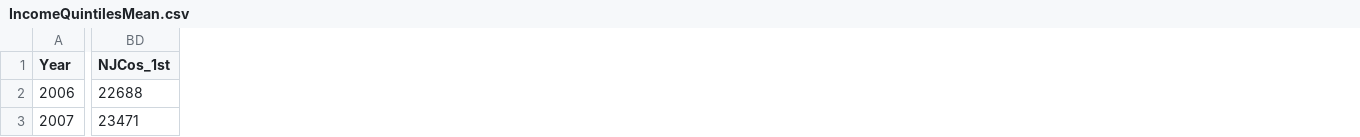
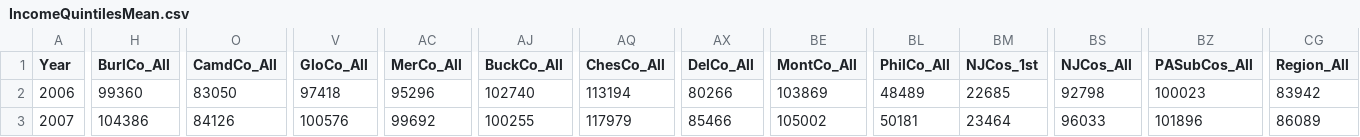
Before and after one commit to dvrpc/TrackingProgress, a CSV file: data/IncomeQuintilesMean.csv, drawn as a sheet; only a part is shown, gaps mark what is left out; addresses are those after the commit; the diff covers the shown part only; the diff names each change by its address in the sheet, - before the commit and + after, or states it on an @@ line.

```diff
--- a/data/IncomeQuintilesMean.csv
+++ b/data/IncomeQuintilesMean.csv
+column H (BurlCo_All), rows 2-3: 99360 | 104386
+column O (CamdCo_All), rows 2-3: 83050 | 84126
+column V (GloCo_All), rows 2-3: 97418 | 100576
+column AC (MerCo_All), rows 2-3: 95296 | 99692
+column AJ (BuckCo_All), rows 2-3: 102740 | 100255
+column AQ (ChesCo_All), rows 2-3: 113194 | 117979
+column AX (DelCo_All), rows 2-3: 80266 | 85466
+column BE (MontCo_All), rows 2-3: 103869 | 105002
+column BL (PhilCo_All), rows 2-3: 48489 | 50181
+column BS (NJCos_All), rows 2-3: 92798 | 96033
+column BZ (PASubCos_All), rows 2-3: 100023 | 101896
+column CG (Region_All), rows 2-3: 83942 | 86089
-BM2 (NJCos_1st): 22688
+BM2 (NJCos_1st): 22685
-BM3 (NJCos_1st): 23471
+BM3 (NJCos_1st): 23464
```
Also changed, not shown: 70 edited cells elsewhere in this file, data/IncomeQuintilesPct.csv, data/medincGapRace.csv, 7 other files.
